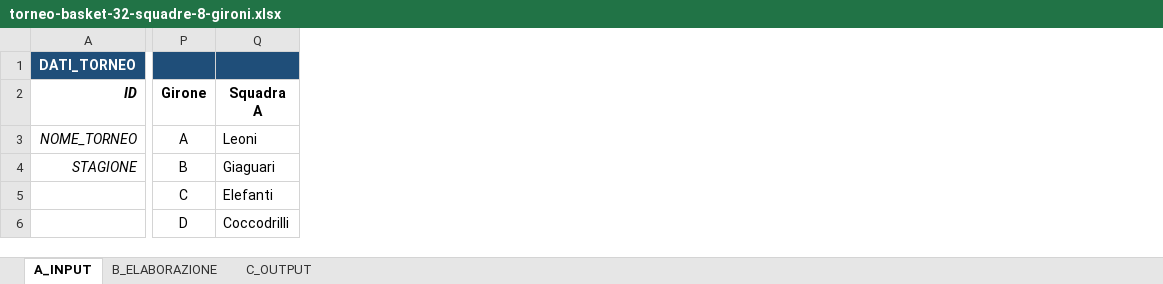
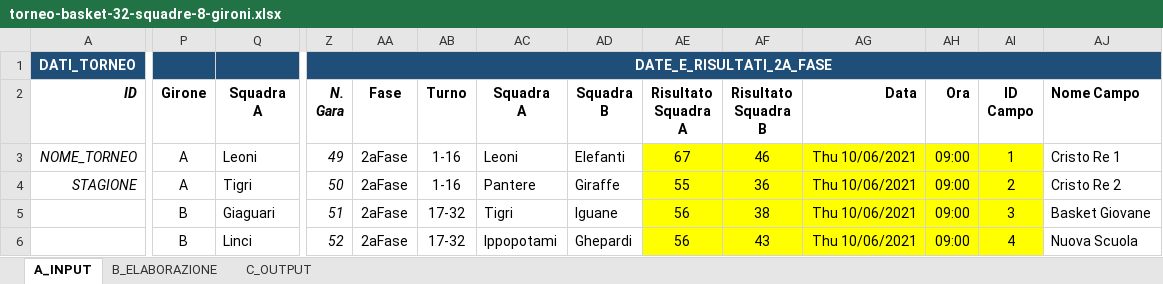
Before and after one commit to UncleDan/classifica-basket-excel, an Excel workbook: torneo-basket-32-squadre-8-gironi.xlsx, sheet A_INPUT, drawn as a sheet; only a part is shown, gaps mark what is left out; values as stored, in another font and other column widths than the file's, no borders; conditional formats not drawn; ↵ is a line break in a cell; the diff covers the shown part only; the diff names each change by its address in the sheet, - before the commit and + after, or states it on an @@ line.

```diff
--- a/torneo-basket-32-squadre-8-gironi.xlsx (sheet A_INPUT)
+++ b/torneo-basket-32-squadre-8-gironi.xlsx (sheet A_INPUT)
+column Z, rows 1-6: DATE_E_RISULTATI_2A_FASE | N. ↵ Gara | 49 | 50 | 51 | 52
+column AA, rows 2-6: Fase | 2aFase | 2aFase | 2aFase | 2aFase
+column AB, rows 2-6: Turno | 1-16 | 1-16 | 17-32 | 17-32
+column AC, rows 2-6: Squadra ↵ A | Leoni | Pantere | Tigri | Ippopotami
+column AD, rows 2-6: Squadra ↵ B | Elefanti | Giraffe | Iguane | Ghepardi
+column AE, rows 2-6: Risultato ↵ Squadra ↵ A | 67 | 55 | 56 | 56
+column AF, rows 2-6: Risultato ↵ Squadra ↵ B | 46 | 36 | 38 | 43
+column AG, rows 2-6: Data | Thu 10/06/2021 | Thu 10/06/2021 | Thu 10/06/2021 | Thu 10/06/2021
+column AH, rows 2-6: Ora | 09:00 | 09:00 | 09:00 | 09:00
+column AI, rows 2-6: ID ↵ Campo | 1 | 2 | 3 | 4
+column AJ, rows 2-6: Nome Campo | Cristo Re 1 | Cristo Re 2 | Basket Giovane | Nuova Scuola
-P4: B
+P4: A
-Q4: Giaguari
+Q4: Tigri
-P5: C
+P5: B
-Q5: Elefanti
+Q5: Giaguari
-P6: D
+P6: B
-Q6: Coccodrilli
+Q6: Linci
```
Also changed, not shown: 15 added rows, 1 added column and 33 edited cells elsewhere in this sheet, sheet B_ELABORAZIONE, sheet C_OUTPUT, formulas that keep their value, 2 other files.
